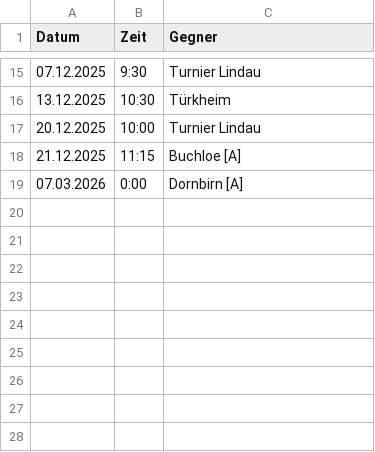
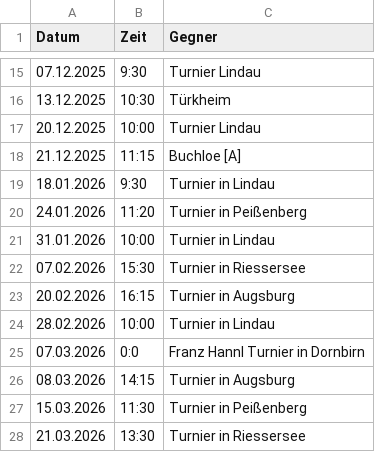
Before and after one commit to derhintze/young_islanders_sharepic_generator, a CSV file: u11.csv, drawn as a sheet; only a part is shown, gaps mark what is left out.

```diff
--- a/u11.csv
+++ b/u11.csv
@@ -18,2 +18,11 @@ Datum,Zeit,Gegner
 21.12.2025,11:15,Buchloe [A]
-07.03.2026,0:00,Dornbirn [A]
+18.01.2026,9:30,Turnier in Lindau
+24.01.2026,11:20,Turnier in Peißenberg
+31.01.2026,10:00,Turnier in Lindau
+07.02.2026,15:30,Turnier in Riessersee
+20.02.2026,16:15,Turnier in Augsburg
+28.02.2026,10:00,Turnier in Lindau
+07.03.2026,0:0,Franz Hannl Turnier in Dornbirn
+08.03.2026,14:15,Turnier in Augsburg
+15.03.2026,11:30,Turnier in Peißenberg
+21.03.2026,13:30,Turnier in Riessersee
```
Also changed, not shown: u9.csv.
